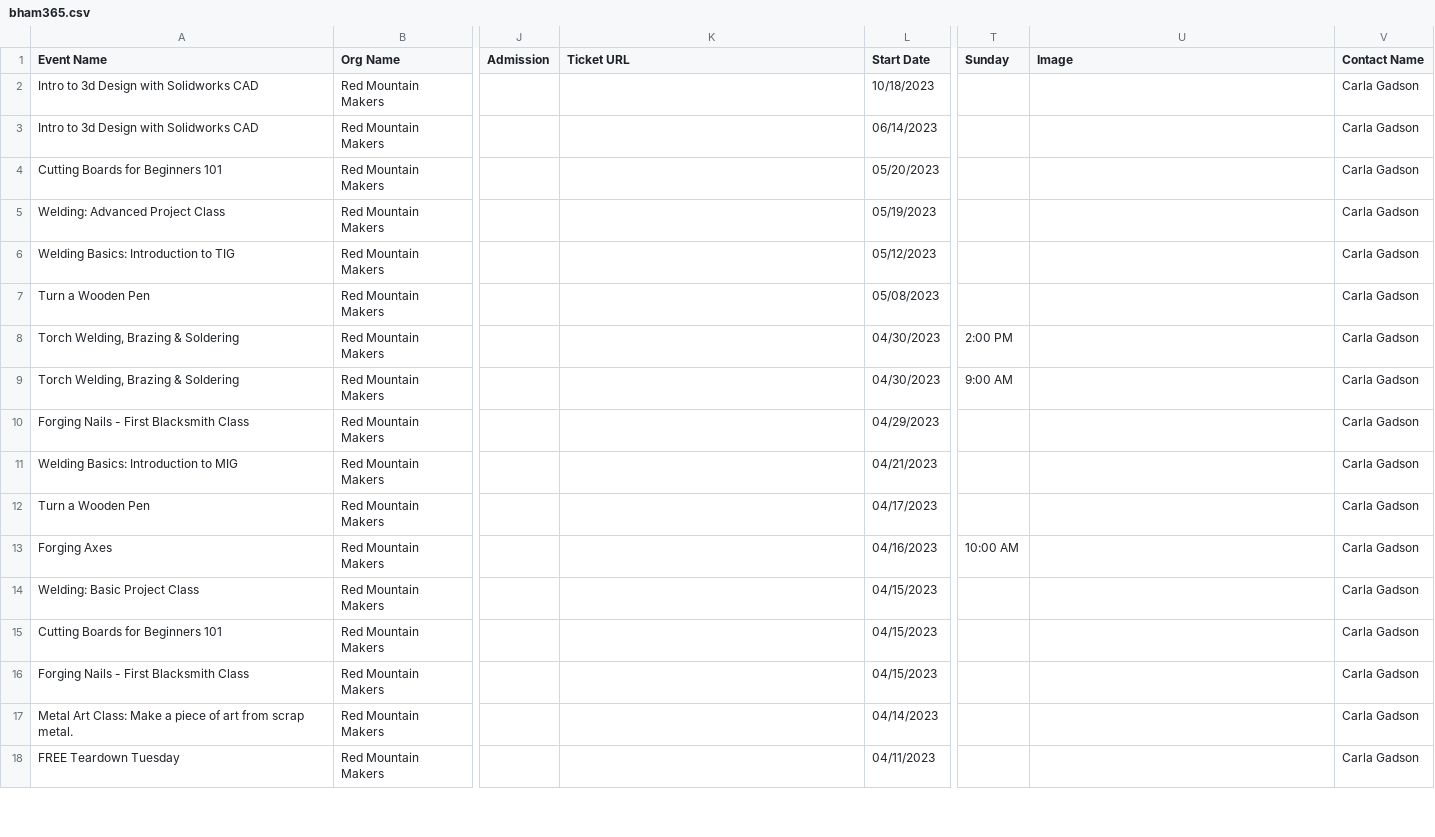
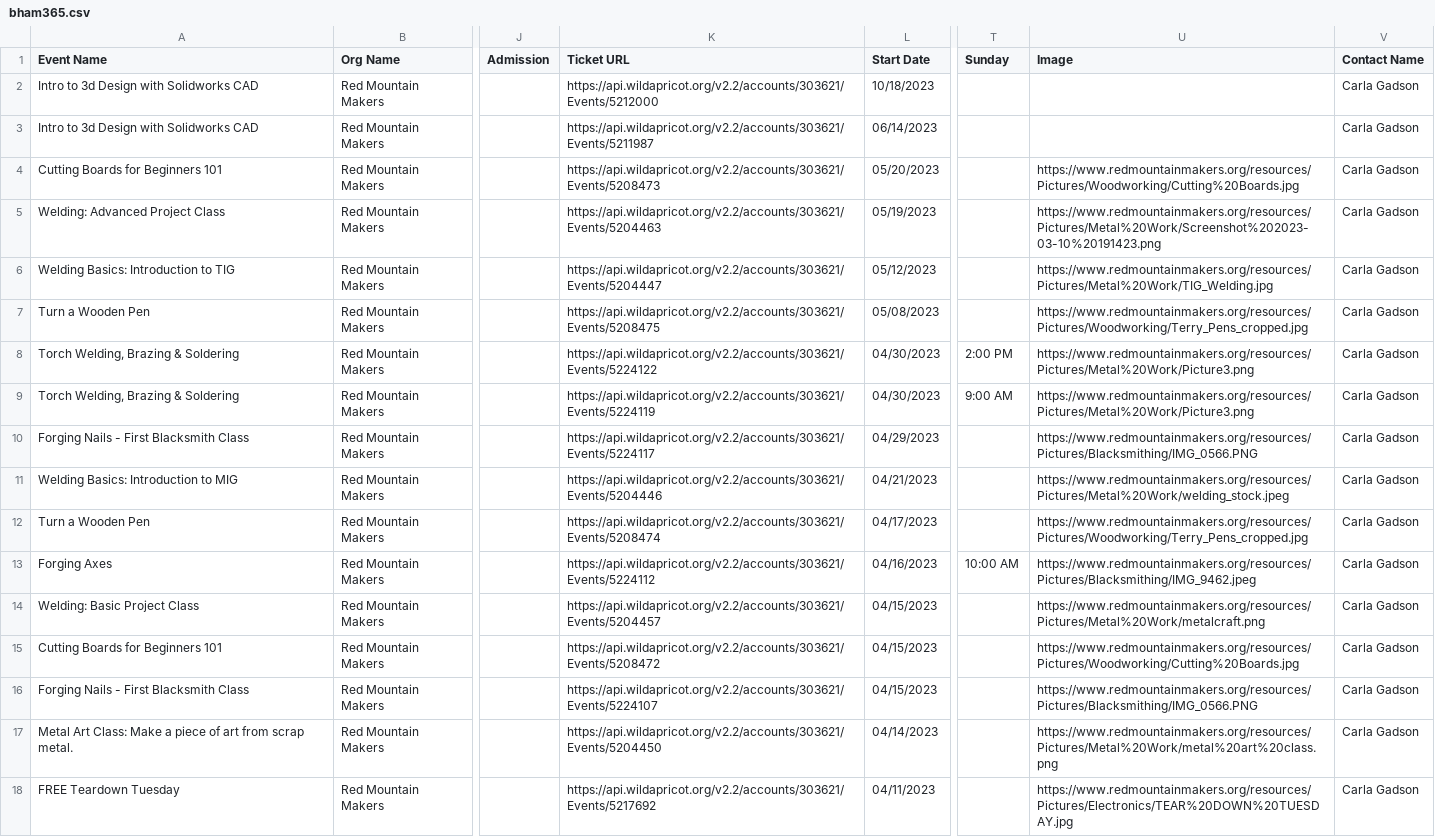
Before and after one commit to redmountainmakers/rmm-wa-events-management, a CSV file: bham365.csv, drawn as a sheet; only a part is shown, gaps mark what is left out; the diff covers the shown part only; the diff names each change by its address in the sheet, - before the commit and + after, or states it on an @@ line.

```diff
--- a/bham365.csv
+++ b/bham365.csv
-K2 (Ticket URL): (empty)
+K2 (Ticket URL): https://api.wildapricot.org/v2.2/accounts/303621/Events/5212000
-K3 (Ticket URL): (empty)
+K3 (Ticket URL): https://api.wildapricot.org/v2.2/accounts/303621/Events/5211987
-K4 (Ticket URL): (empty)
+K4 (Ticket URL): https://api.wildapricot.org/v2.2/accounts/303621/Events/5208473
-U4 (Image): (empty)
+U4 (Image): https://www.redmountainmakers.org/resources/Pictures/Woodworking/Cutting%20Boards.jpg
-K5 (Ticket URL): (empty)
+K5 (Ticket URL): https://api.wildapricot.org/v2.2/accounts/303621/Events/5204463
-U5 (Image): (empty)
+U5 (Image): https://www.redmountainmakers.org/resources/Pictures/Metal%20Work/Screenshot%202023-03-10%20191423.png
-K6 (Ticket URL): (empty)
+K6 (Ticket URL): https://api.wildapricot.org/v2.2/accounts/303621/Events/5204447
-U6 (Image): (empty)
+U6 (Image): https://www.redmountainmakers.org/resources/Pictures/Metal%20Work/TIG_Welding.jpg
-K7 (Ticket URL): (empty)
+K7 (Ticket URL): https://api.wildapricot.org/v2.2/accounts/303621/Events/5208475
-U7 (Image): (empty)
+U7 (Image): https://www.redmountainmakers.org/resources/Pictures/Woodworking/Terry_Pens_cropped.jpg
-K8 (Ticket URL): (empty)
+K8 (Ticket URL): https://api.wildapricot.org/v2.2/accounts/303621/Events/5224122
-U8:U9 (Image): (empty)
+U8:U9 (Image): https://www.redmountainmakers.org/resources/Pictures/Metal%20Work/Picture3.png
-K9 (Ticket URL): (empty)
+K9 (Ticket URL): https://api.wildapricot.org/v2.2/accounts/303621/Events/5224119
-K10 (Ticket URL): (empty)
+K10 (Ticket URL): https://api.wildapricot.org/v2.2/accounts/303621/Events/5224117
-U10 (Image): (empty)
+U10 (Image): https://www.redmountainmakers.org/resources/Pictures/Blacksmithing/IMG_0566.PNG
-K11 (Ticket URL): (empty)
+K11 (Ticket URL): https://api.wildapricot.org/v2.2/accounts/303621/Events/5204446
-U11 (Image): (empty)
+U11 (Image): https://www.redmountainmakers.org/resources/Pictures/Metal%20Work/welding_stock.jpeg
-K12 (Ticket URL): (empty)
+K12 (Ticket URL): https://api.wildapricot.org/v2.2/accounts/303621/Events/5208474
-U12 (Image): (empty)
+U12 (Image): https://www.redmountainmakers.org/resources/Pictures/Woodworking/Terry_Pens_cropped.jpg
-K13 (Ticket URL): (empty)
+K13 (Ticket URL): https://api.wildapricot.org/v2.2/accounts/303621/Events/5224112
-U13 (Image): (empty)
+U13 (Image): https://www.redmountainmakers.org/resources/Pictures/Blacksmithing/IMG_9462.jpeg
-K14 (Ticket URL): (empty)
+K14 (Ticket URL): https://api.wildapricot.org/v2.2/accounts/303621/Events/5204457
-U14 (Image): (empty)
+U14 (Image): https://www.redmountainmakers.org/resources/Pictures/Metal%20Work/metalcraft.png
-K15 (Ticket URL): (empty)
+K15 (Ticket URL): https://api.wildapricot.org/v2.2/accounts/303621/Events/5208472
-U15 (Image): (empty)
+U15 (Image): https://www.redmountainmakers.org/resources/Pictures/Woodworking/Cutting%20Boards.jpg
-K16 (Ticket URL): (empty)
+K16 (Ticket URL): https://api.wildapricot.org/v2.2/accounts/303621/Events/5224107
-U16 (Image): (empty)
+U16 (Image): https://www.redmountainmakers.org/resources/Pictures/Blacksmithing/IMG_0566.PNG
-K17 (Ticket URL): (empty)
+K17 (Ticket URL): https://api.wildapricot.org/v2.2/accounts/303621/Events/5204450
-U17 (Image): (empty)
+U17 (Image): https://www.redmountainmakers.org/resources/Pictures/Metal%20Work/metal%20art%20class.png
-K18 (Ticket URL): (empty)
+K18 (Ticket URL): https://api.wildapricot.org/v2.2/accounts/303621/Events/5217692
-U18 (Image): (empty)
+U18 (Image): https://www.redmountainmakers.org/resources/Pictures/Electronics/TEAR%20DOWN%20TUESDAY.jpg
```
Also changed, not shown: 14 edited cells elsewhere in this file.
